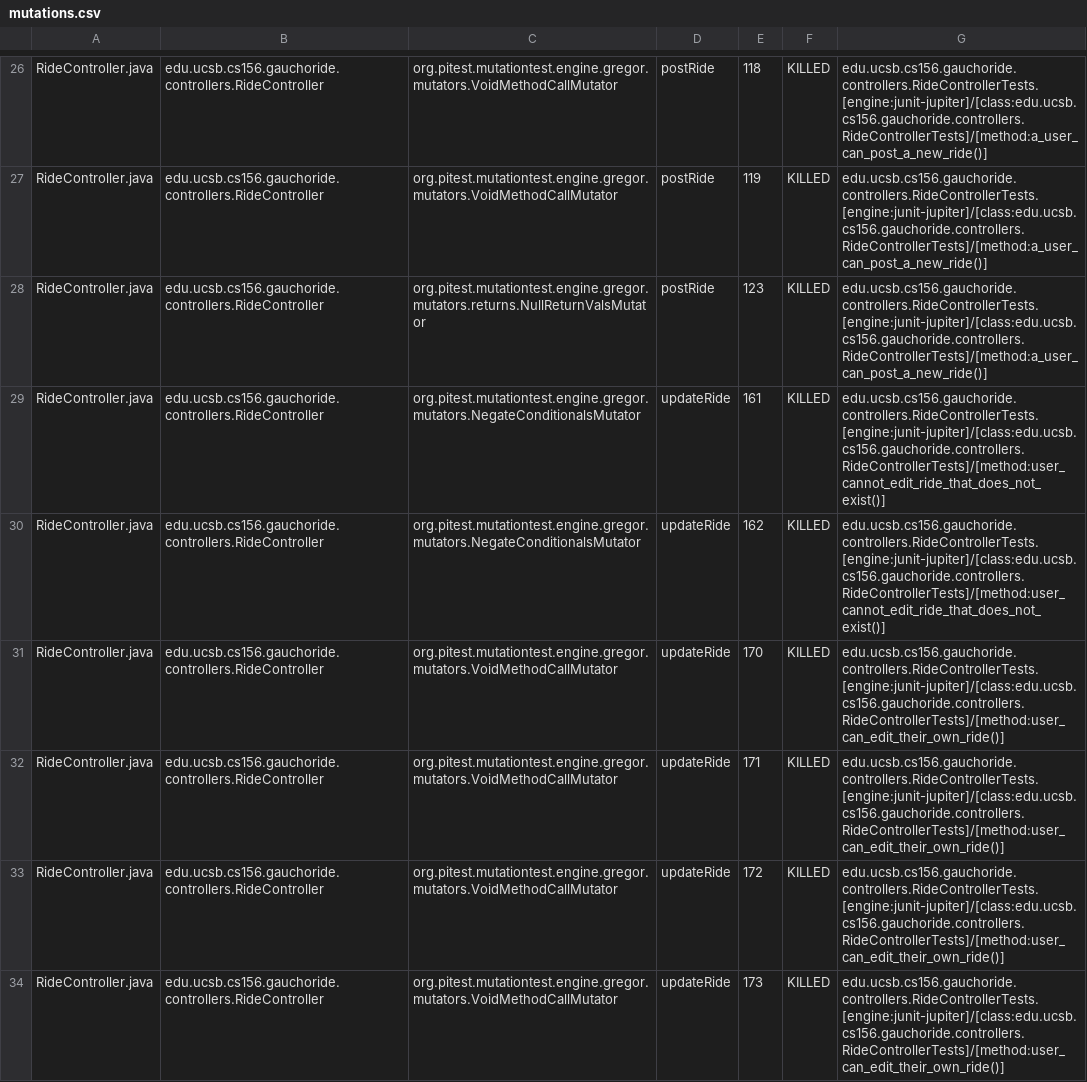
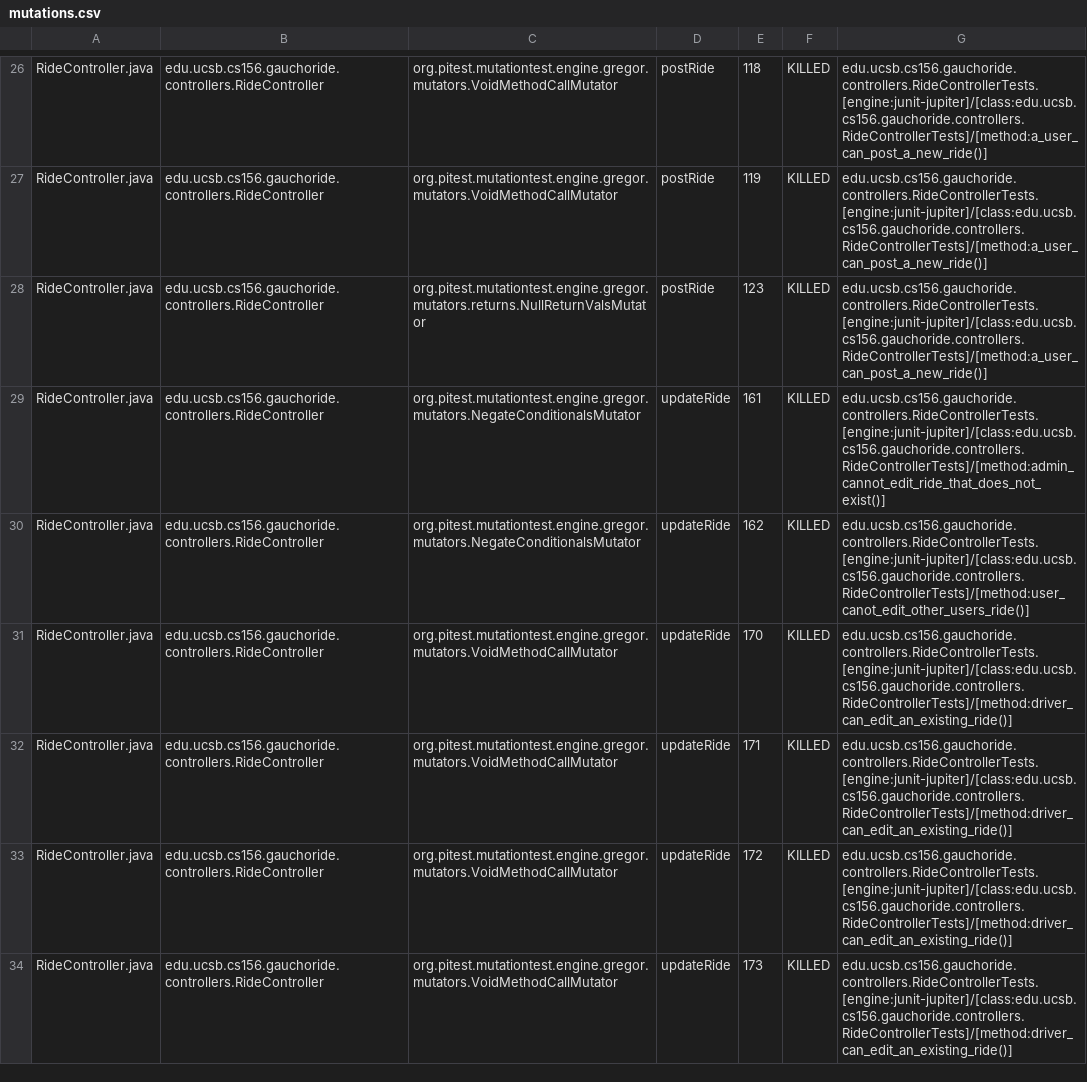
Before and after one commit to ucsb-cs156-w24/proj-gauchoride-w24-7pm-3, a CSV file: prs/55/pitest/mutations.csv, drawn as a sheet; only a part is shown, gaps mark what is left out; the diff covers the shown part only.

Commit message:
Deploying to gh-pages from @ ucsb-cs156-w24/proj-gauchoride-w24-7pm-3@cdf68bebf5cb77bd326847b5b1d87aef6ed8f800 🚀

```diff
--- a/prs/55/pitest/mutations.csv
+++ b/prs/55/pitest/mutations.csv
@@ -28,7 +28,7 @@ RideController.java,edu.ucsb.cs156.gauchoride.controllers.RideController,org.pit
 RideController.java,edu.ucsb.cs156.gauchoride.controllers.RideController,org.pitest.mutationtest.engine.gregor.mutators.returns.NullReturnValsMutator,postRide,123,KILLED,edu.ucsb.cs156.gauchoride.controllers.RideControllerTests.[engine:junit-jupiter]/[class:edu.ucsb.cs156.gauchoride.controllers.RideControllerTests]/[method:a_user_can_post_a_new_ride()]
-RideController.java,edu.ucsb.cs156.gauchoride.controllers.RideController,org.pitest.mutationtest.engine.gregor.mutators.NegateConditionalsMutator,updateRide,161,KILLED,edu.ucsb.cs156.gauchoride.controllers.RideControllerTests.[engine:junit-jupiter]/[class:edu.ucsb.cs156.gauchoride.controllers.RideControllerTests]/[method:user_cannot_edit_ride_that_does_not_exist()]
-RideController.java,edu.ucsb.cs156.gauchoride.controllers.RideController,org.pitest.mutationtest.engine.gregor.mutators.NegateConditionalsMutator,updateRide,162,KILLED,edu.ucsb.cs156.gauchoride.controllers.RideControllerTests.[engine:junit-jupiter]/[class:edu.ucsb.cs156.gauchoride.controllers.RideControllerTests]/[method:user_cannot_edit_ride_that_does_not_exist()]
-RideController.java,edu.ucsb.cs156.gauchoride.controllers.RideController,org.pitest.mutationtest.engine.gregor.mutators.VoidMethodCallMutator,updateRide,170,KILLED,edu.ucsb.cs156.gauchoride.controllers.RideControllerTests.[engine:junit-jupiter]/[class:edu.ucsb.cs156.gauchoride.controllers.RideControllerTests]/[method:user_can_edit_their_own_ride()]
-RideController.java,edu.ucsb.cs156.gauchoride.controllers.RideController,org.pitest.mutationtest.engine.gregor.mutators.VoidMethodCallMutator,updateRide,171,KILLED,edu.ucsb.cs156.gauchoride.controllers.RideControllerTests.[engine:junit-jupiter]/[class:edu.ucsb.cs156.gauchoride.controllers.RideControllerTests]/[method:user_can_edit_their_own_ride()]
-RideController.java,edu.ucsb.cs156.gauchoride.controllers.RideController,org.pitest.mutationtest.engine.gregor.mutators.VoidMethodCallMutator,updateRide,172,KILLED,edu.ucsb.cs156.gauchoride.controllers.RideControllerTests.[engine:junit-jupiter]/[class:edu.ucsb.cs156.gauchoride.controllers.RideControllerTests]/[method:user_can_edit_their_own_ride()]
-RideController.java,edu.ucsb.cs156.gauchoride.controllers.RideController,org.pitest.mutationtest.engine.gregor.mutators.VoidMethodCallMutator,updateRide,173,KILLED,edu.ucsb.cs156.gauchoride.controllers.RideControllerTests.[engine:junit-jupiter]/[class:edu.ucsb.cs156.gauchoride.controllers.RideControllerTests]/[method:user_can_edit_their_own_ride()]
+RideController.java,edu.ucsb.cs156.gauchoride.controllers.RideController,org.pitest.mutationtest.engine.gregor.mutators.NegateConditionalsMutator,updateRide,161,KILLED,edu.ucsb.cs156.gauchoride.controllers.RideControllerTests.[engine:junit-jupiter]/[class:edu.ucsb.cs156.gauchoride.controllers.RideControllerTests]/[method:admin_cannot_edit_ride_that_does_not_exist()]
+RideController.java,edu.ucsb.cs156.gauchoride.controllers.RideController,org.pitest.mutationtest.engine.gregor.mutators.NegateConditionalsMutator,updateRide,162,KILLED,edu.ucsb.cs156.gauchoride.controllers.RideControllerTests.[engine:junit-jupiter]/[class:edu.ucsb.cs156.gauchoride.controllers.RideControllerTests]/[method:user_canot_edit_other_users_ride()]
+RideController.java,edu.ucsb.cs156.gauchoride.controllers.RideController,org.pitest.mutationtest.engine.gregor.mutators.VoidMethodCallMutator,updateRide,170,KILLED,edu.ucsb.cs156.gauchoride.controllers.RideControllerTests.[engine:junit-jupiter]/[class:edu.ucsb.cs156.gauchoride.controllers.RideControllerTests]/[method:driver_can_edit_an_existing_ride()]
+RideController.java,edu.ucsb.cs156.gauchoride.controllers.RideController,org.pitest.mutationtest.engine.gregor.mutators.VoidMethodCallMutator,updateRide,171,KILLED,edu.ucsb.cs156.gauchoride.controllers.RideControllerTests.[engine:junit-jupiter]/[class:edu.ucsb.cs156.gauchoride.controllers.RideControllerTests]/[method:driver_can_edit_an_existing_ride()]
+RideController.java,edu.ucsb.cs156.gauchoride.controllers.RideController,org.pitest.mutationtest.engine.gregor.mutators.VoidMethodCallMutator,updateRide,172,KILLED,edu.ucsb.cs156.gauchoride.controllers.RideControllerTests.[engine:junit-jupiter]/[class:edu.ucsb.cs156.gauchoride.controllers.RideControllerTests]/[method:driver_can_edit_an_existing_ride()]
+RideController.java,edu.ucsb.cs156.gauchoride.controllers.RideController,org.pitest.mutationtest.engine.gregor.mutators.VoidMethodCallMutator,updateRide,173,KILLED,edu.ucsb.cs156.gauchoride.controllers.RideControllerTests.[engine:junit-jupiter]/[class:edu.ucsb.cs156.gauchoride.controllers.RideControllerTests]/[method:driver_can_edit_an_existing_ride()]
```
Also changed, not shown: 37 edited cells elsewhere in this file, 17 other files.
